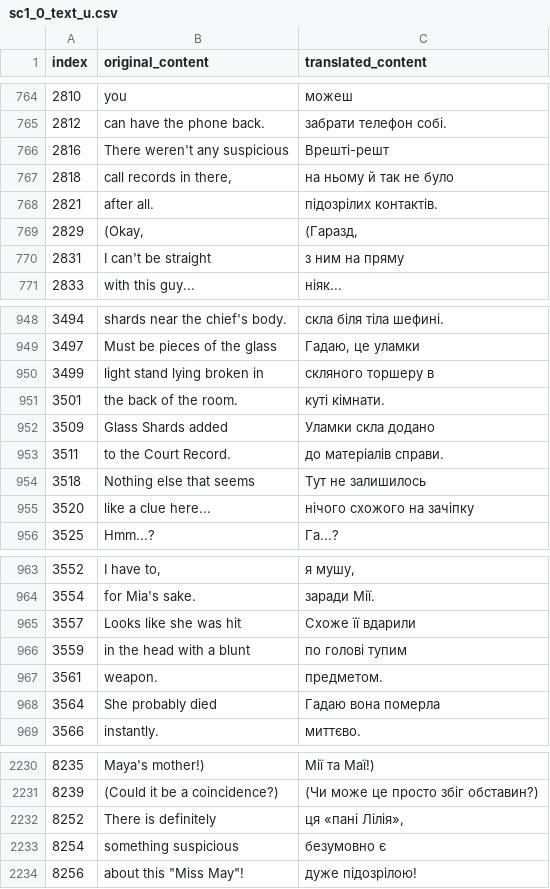
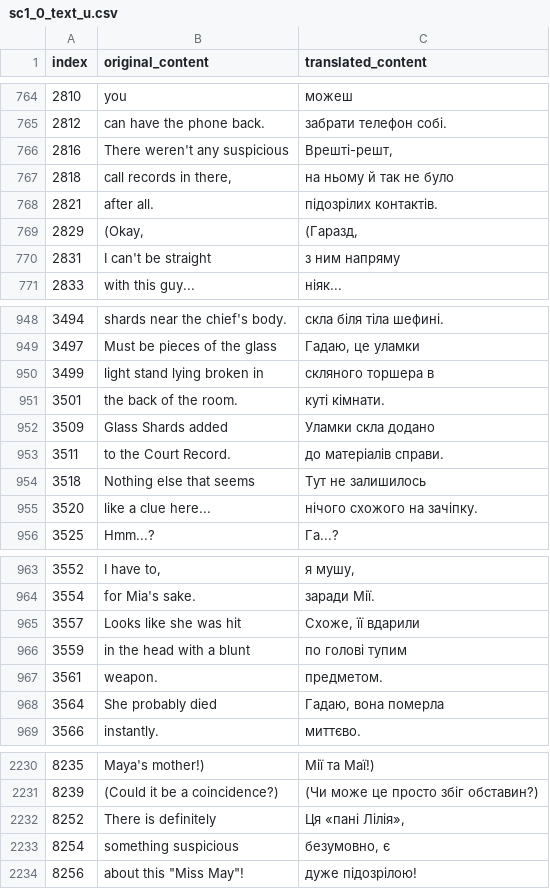
Before and after one commit to magends/ace-attorney-ukrainian, a CSV file: uk/sc1_0_text_u.csv, drawn as a sheet; only a part is shown, gaps mark what is left out; the diff covers the shown part only.

```diff
--- a/uk/sc1_0_text_u.csv
+++ b/uk/sc1_0_text_u.csv
@@ -766,3 +766,3 @@
 "2812","can have the phone back.","забрати телефон собі."
-"2816","There weren't any suspicious","Врешті-решт"
+"2816","There weren't any suspicious","Врешті-решт,"
 "2818","call records in there,","на ньому й так не було"
@@ -770,3 +770,3 @@
 "2829","(Okay,","(Гаразд,"
-"2831"," I can't be straight"," з ним на пряму"
+"2831"," I can't be straight"," з ним напряму"
 "2833","with this guy...","ніяк..."
@@ -950,3 +950,3 @@
 "3497","Must be pieces of the glass","Гадаю, це уламки"
-"3499","light stand lying broken in","скляного торшеру в"
+"3499","light stand lying broken in","скляного торшера в"
 "3501","the back of the room.","куті кімнати."
@@ -955,3 +955,3 @@
 "3518","Nothing else that seems","Тут не залишилось"
-"3520","like a clue here...","нічого схожого на зачіпку"
+"3520","like a clue here...","нічого схожого на зачіпку."
 "3525","Hmm...?","Га...?"
@@ -965,6 +965,6 @@
 "3554"," for Mia's sake."," заради Мії. "
-"3557","Looks like she was hit","Схоже її вдарили"
+"3557","Looks like she was hit","Схоже, її вдарили"
 "3559","in the head with a blunt","по голові тупим"
 "3561","weapon.","предметом."
-"3564","She probably died","Гадаю вона померла"
+"3564","She probably died","Гадаю, вона померла"
 "3566","instantly.","миттєво."
@@ -2232,4 +2232,4 @@
 "8239","(Could it be a coincidence?)","(Чи може це просто збіг обставин?)"
-"8252","There is definitely ","ця «пані Лілія»,"
-"8254","something suspicious","безумовно є"
+"8252","There is definitely ","Ця «пані Лілія», "
+"8254","something suspicious","безумовно, є"
 "8256","about this ""Miss May""!","дуже підозрілою!"
```
Also changed, not shown: 71 edited cells elsewhere in this file.
